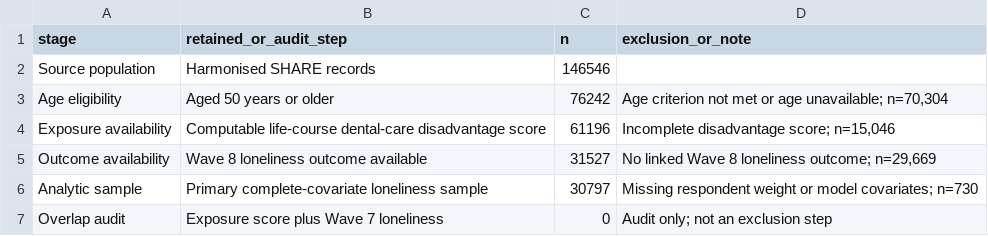
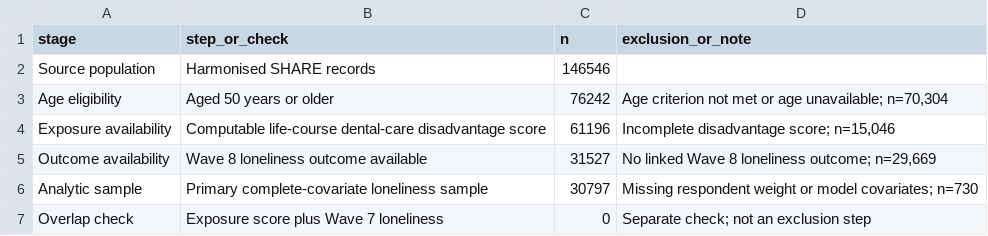
Before and after one commit to aikudemao12/dental-care-loneliness-analysis, a CSV file: source_data/figure_1_sample_flow.csv, drawn as a sheet.

```diff
--- a/source_data/figure_1_sample_flow.csv
+++ b/source_data/figure_1_sample_flow.csv
@@ -1,2 +1,2 @@
-stage,retained_or_audit_step,n,exclusion_or_note
+stage,step_or_check,n,exclusion_or_note
 Source population,Harmonised SHARE records,146546,
@@ -6,2 +6,2 @@ Outcome availability,Wave 8 loneliness outcome available,31527,"No linked Wave 8
 Analytic sample,Primary complete-covariate loneliness sample,30797,Missing respondent weight or model covariates; n=730
-Overlap audit,Exposure score plus Wave 7 loneliness,0,Audit only; not an exclusion step
+Overlap check,Exposure score plus Wave 7 loneliness,0,Separate check; not an exclusion step
```
Also changed, not shown: source_data/figure_2_attenuation.csv, source_data/share_postponement_count_audit.csv, 5 other files.
